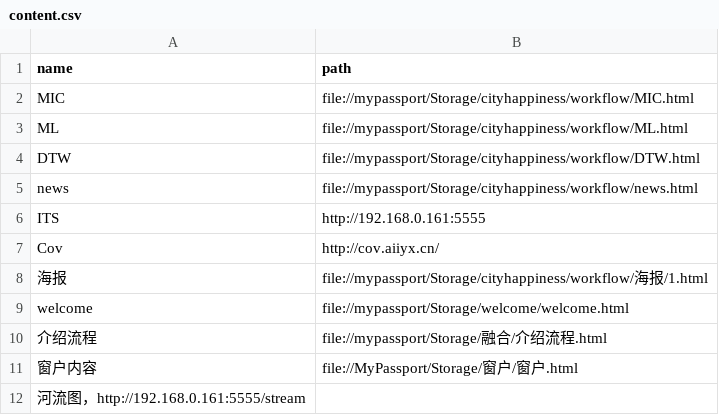
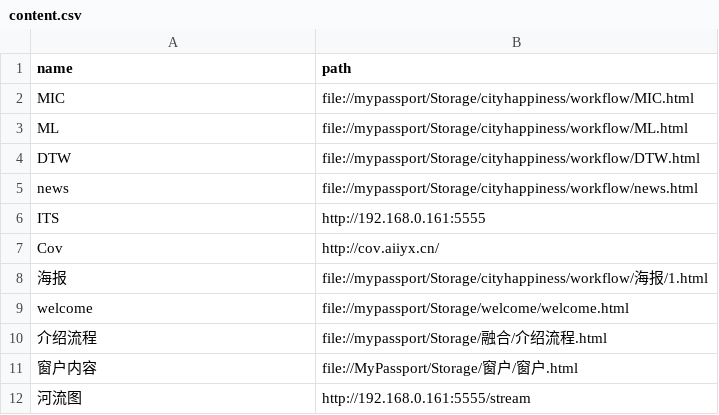
Before and after one commit to HOOLoLo/webserver, a CSV file: content.csv, drawn as a sheet; removed rows and columns are numbered as before the commit, all else as after; the diff names each change by its address in the sheet, - before the commit and + after, or states it on an @@ line.

Commit message:
'中文'

```diff
--- a/content.csv
+++ b/content.csv
-row 12: 河流图，http://192.168.0.161:5555/stream
+row 12: 河流图 | http://192.168.0.161:5555/stream
```
